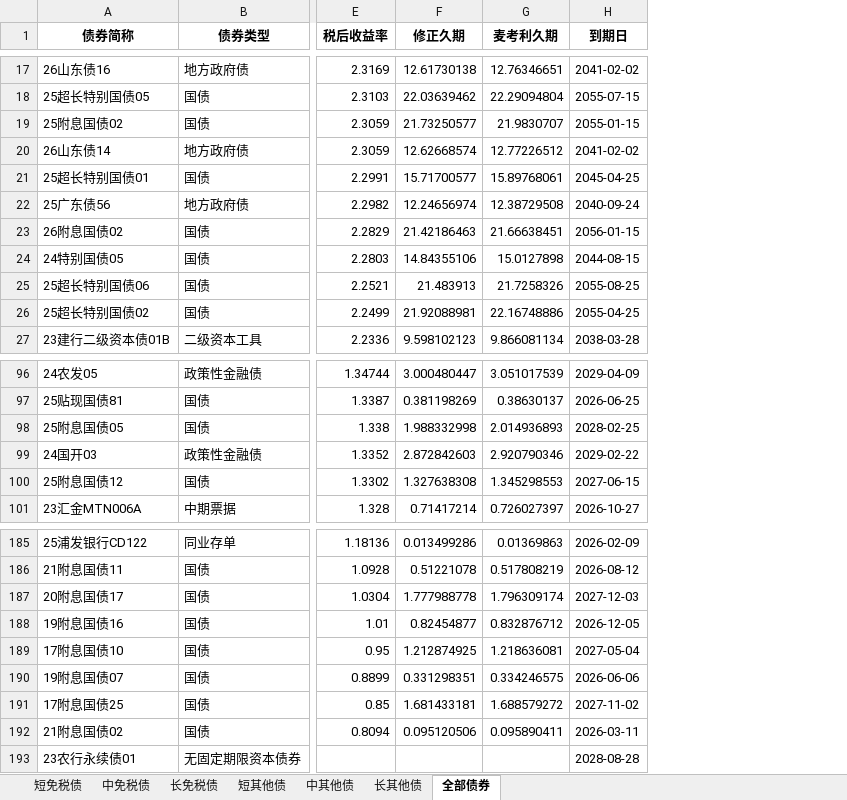
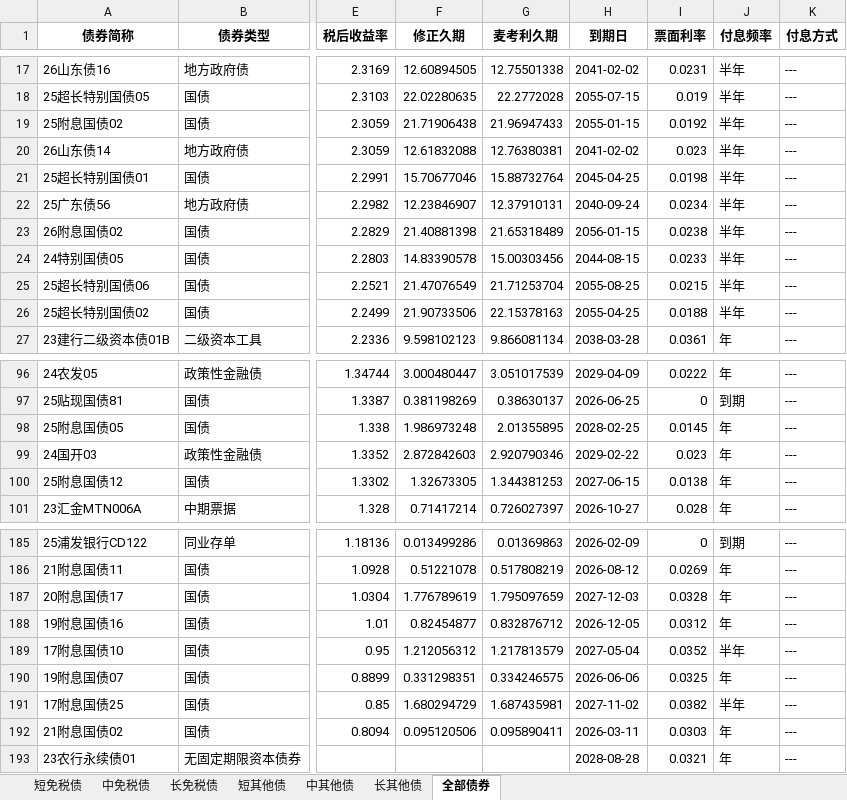
Before and after one commit to yinset/BestBonds, an Excel workbook: bond_analysis_results_2026-02-04.xlsx, sheet 全部债券, drawn as a sheet; only a part is shown, gaps mark what is left out; values as stored, in another font and other column widths than the file's, no borders; the diff covers the shown part only; the diff names each change by its address in the sheet, - before the commit and + after, or states it on an @@ line.

```diff
--- a/bond_analysis_results_2026-02-04.xlsx (sheet 全部债券)
+++ b/bond_analysis_results_2026-02-04.xlsx (sheet 全部债券)
+column I (票面利率), rows 17-27: 0.0231 | 0.019 | 0.0192 | 0.023 | 0.0198 | 0.0234 | 0.0238 | 0.0233 | 0.0215 | 0.0188 | 0.0361; rows 96-101: 0.0222 | 0 | 0.0145 | 0.023 | 0.0138 | 0.028; rows 185-193: 0 | 0.0269 | 0.0328 | 0.0312 | 0.0352 | 0.0325 | 0.0382 | 0.0303 | 0.0321
+column J (付息频率), rows 17-27: 半年 | 半年 | 半年 | 半年 | 半年 | 半年 | 半年 | 半年 | 半年 | 半年 | 年; rows 96-101: 年 | 到期 | 年 | 年 | 年 | 年; rows 185-193: 到期 | 年 | 年 | 年 | 半年 | 年 | 半年 | 年 | 年
+column K (付息方式), rows 17-27: all ---; rows 96-101: all ---; rows 185-193: all ---
-F17 (修正久期): 12.61730138
+F17 (修正久期): 12.60894505
-G17 (麦考利久期): 12.76346651
+G17 (麦考利久期): 12.75501338
-F18 (修正久期): 22.03639462
+F18 (修正久期): 22.02280635
-G18 (麦考利久期): 22.29094804
+G18 (麦考利久期): 22.2772028
-F19 (修正久期): 21.73250577
+F19 (修正久期): 21.71906438
-G19 (麦考利久期): 21.9830707
+G19 (麦考利久期): 21.96947433
-F20 (修正久期): 12.62668574
+F20 (修正久期): 12.61832088
-G20 (麦考利久期): 12.77226512
+G20 (麦考利久期): 12.76380381
-F21 (修正久期): 15.71700577
+F21 (修正久期): 15.70677046
-G21 (麦考利久期): 15.89768061
+G21 (麦考利久期): 15.88732764
-F22 (修正久期): 12.24656974
+F22 (修正久期): 12.23846907
-G22 (麦考利久期): 12.38729508
+G22 (麦考利久期): 12.37910131
-F23 (修正久期): 21.42186463
+F23 (修正久期): 21.40881398
-G23 (麦考利久期): 21.66638451
+G23 (麦考利久期): 21.65318489
-F24 (修正久期): 14.84355106
+F24 (修正久期): 14.83390578
-G24 (麦考利久期): 15.0127898
+G24 (麦考利久期): 15.00303456
-F25 (修正久期): 21.483913
+F25 (修正久期): 21.47076549
-G25 (麦考利久期): 21.7258326
+G25 (麦考利久期): 21.71253704
-F26 (修正久期): 21.92088981
+F26 (修正久期): 21.90733506
-G26 (麦考利久期): 22.16748886
+G26 (麦考利久期): 22.15378163
-F98 (修正久期): 1.988332998
+F98 (修正久期): 1.986973248
-G98 (麦考利久期): 2.014936893
+G98 (麦考利久期): 2.01355895
-F100 (修正久期): 1.327638308
+F100 (修正久期): 1.32673305
-G100 (麦考利久期): 1.345298553
+G100 (麦考利久期): 1.344381253
-F187 (修正久期): 1.777988778
+F187 (修正久期): 1.776789619
-G187 (麦考利久期): 1.796309174
+G187 (麦考利久期): 1.795097659
-F189 (修正久期): 1.212874925
+F189 (修正久期): 1.212056312
-G189 (麦考利久期): 1.218636081
+G189 (麦考利久期): 1.217813579
-F191 (修正久期): 1.681433181
+F191 (修正久期): 1.680294729
-G191 (麦考利久期): 1.688579272
+G191 (麦考利久期): 1.687435981
```
Also changed, not shown: 70 edited cells elsewhere in this sheet, sheet 长免税债, sheet 中免税债, sheet 短免税债, sheet 短其他债, sheet 长其他债, sheet 中其他债, 4 other files.
